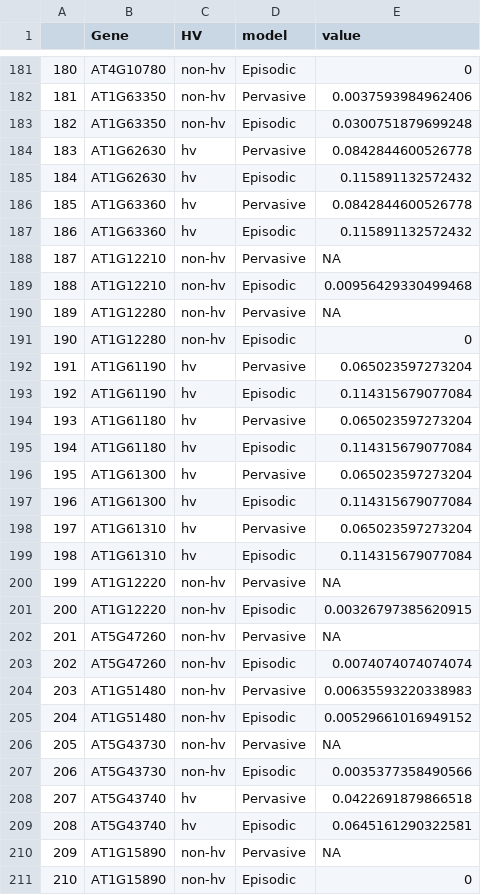
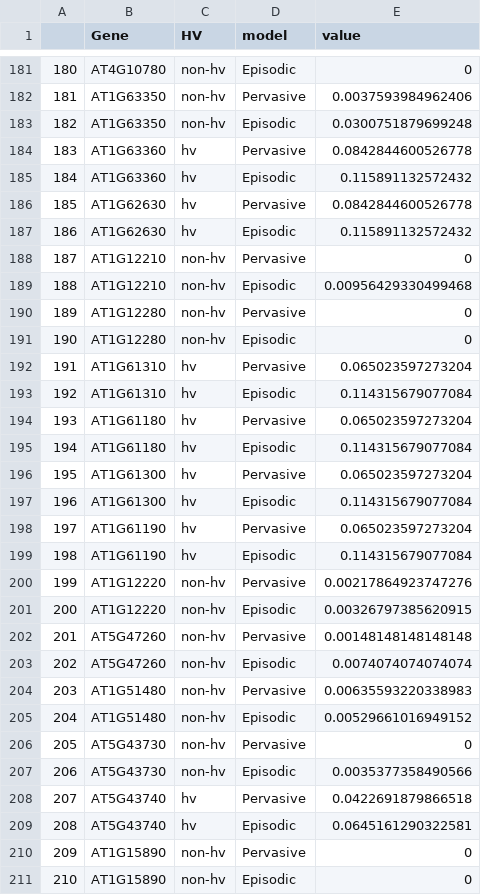
Before and after one commit to chandlersutherland/nlr_features, a CSV file: figure_generation/Source Data/Figure 6/6D/positive_selection.csv, drawn as a sheet; only a part is shown, gaps mark what is left out; the diff covers the shown part only.

```diff
--- a/figure_generation/Source Data/Figure 6/6D/positive_selection.csv
+++ b/figure_generation/Source Data/Figure 6/6D/positive_selection.csv
@@ -183,12 +183,12 @@
 "182","AT1G63350","non-hv","Episodic",0.0300751879699248
-"183","AT1G62630","hv","Pervasive",0.0842844600526778
-"184","AT1G62630","hv","Episodic",0.115891132572432
-"185","AT1G63360","hv","Pervasive",0.0842844600526778
-"186","AT1G63360","hv","Episodic",0.115891132572432
-"187","AT1G12210","non-hv","Pervasive",NA
+"183","AT1G63360","hv","Pervasive",0.0842844600526778
+"184","AT1G63360","hv","Episodic",0.115891132572432
+"185","AT1G62630","hv","Pervasive",0.0842844600526778
+"186","AT1G62630","hv","Episodic",0.115891132572432
+"187","AT1G12210","non-hv","Pervasive",0
 "188","AT1G12210","non-hv","Episodic",0.00956429330499468
-"189","AT1G12280","non-hv","Pervasive",NA
+"189","AT1G12280","non-hv","Pervasive",0
 "190","AT1G12280","non-hv","Episodic",0
-"191","AT1G61190","hv","Pervasive",0.065023597273204
-"192","AT1G61190","hv","Episodic",0.114315679077084
+"191","AT1G61310","hv","Pervasive",0.065023597273204
+"192","AT1G61310","hv","Episodic",0.114315679077084
 "193","AT1G61180","hv","Pervasive",0.065023597273204
@@ -197,7 +197,7 @@
 "196","AT1G61300","hv","Episodic",0.114315679077084
-"197","AT1G61310","hv","Pervasive",0.065023597273204
-"198","AT1G61310","hv","Episodic",0.114315679077084
-"199","AT1G12220","non-hv","Pervasive",NA
+"197","AT1G61190","hv","Pervasive",0.065023597273204
+"198","AT1G61190","hv","Episodic",0.114315679077084
+"199","AT1G12220","non-hv","Pervasive",0.00217864923747276
 "200","AT1G12220","non-hv","Episodic",0.00326797385620915
-"201","AT5G47260","non-hv","Pervasive",NA
+"201","AT5G47260","non-hv","Pervasive",0.00148148148148148
 "202","AT5G47260","non-hv","Episodic",0.0074074074074074
@@ -205,3 +205,3 @@
 "204","AT1G51480","non-hv","Episodic",0.00529661016949152
-"205","AT5G43730","non-hv","Pervasive",NA
+"205","AT5G43730","non-hv","Pervasive",0
 "206","AT5G43730","non-hv","Episodic",0.0035377358490566
@@ -209,3 +209,3 @@
 "208","AT5G43740","hv","Episodic",0.0645161290322581
-"209","AT1G15890","non-hv","Pervasive",NA
+"209","AT1G15890","non-hv","Pervasive",0
 "210","AT1G15890","non-hv","Episodic",0
```
Also changed, not shown: 72 edited cells elsewhere in this file, 5 other files.
